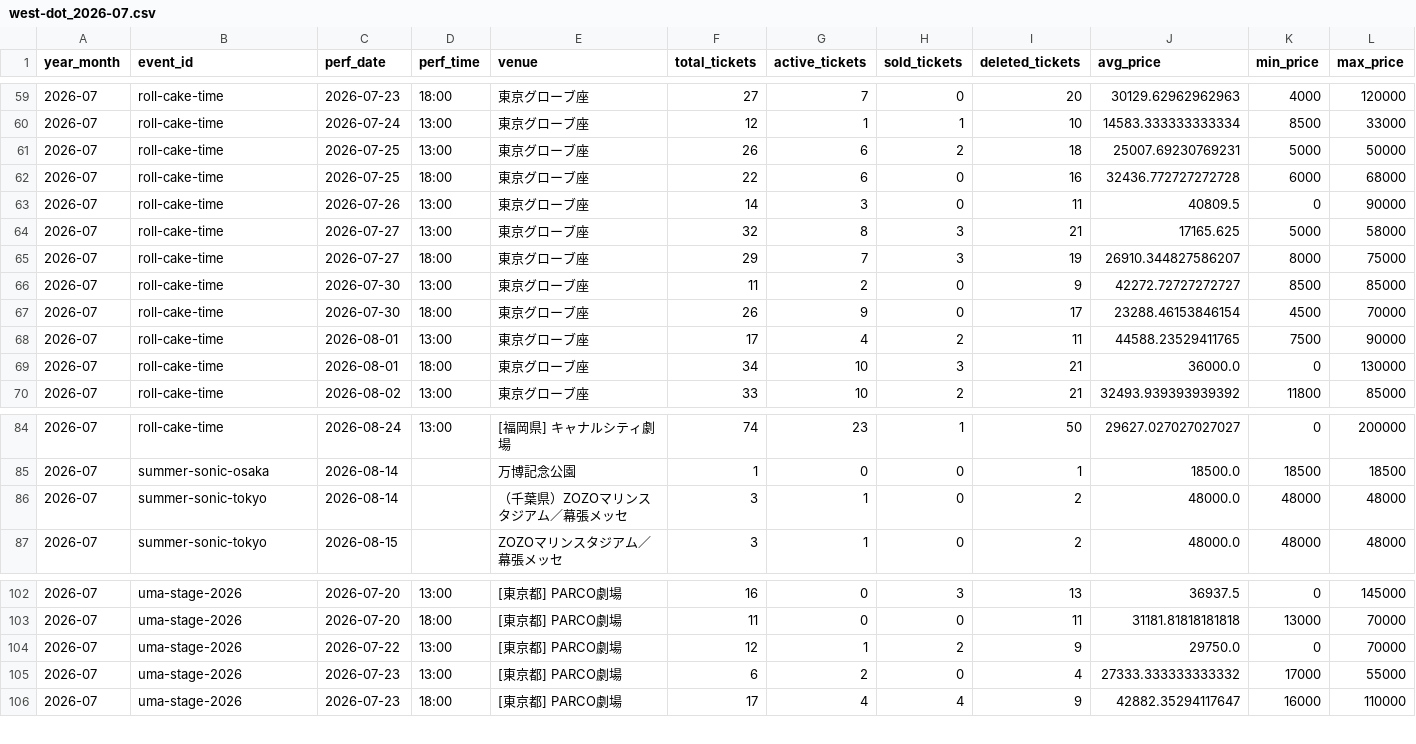
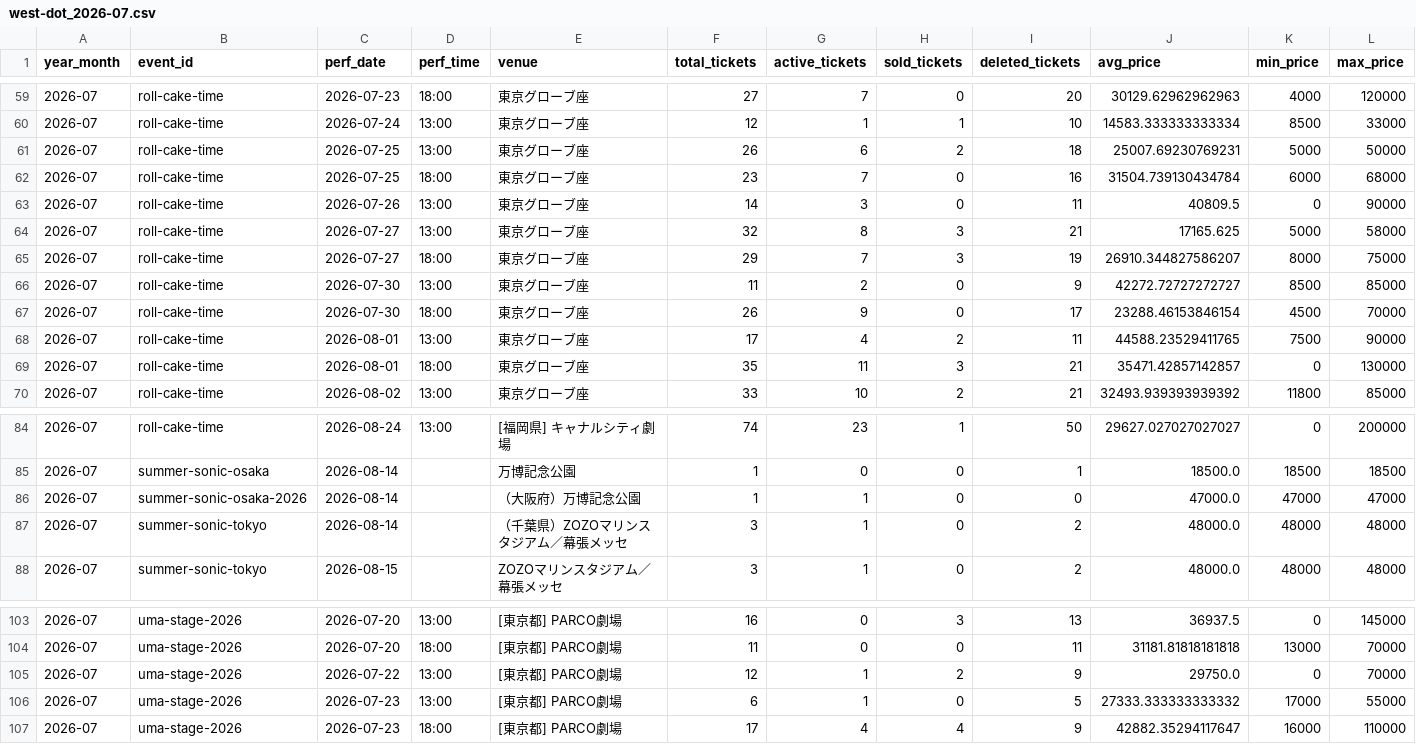
Before and after one commit to hiro8-0215/tiketen_scraping, a CSV file: data/market_snapshot/west-dot_2026-07.csv, drawn as a sheet; only a part is shown, gaps mark what is left out.

```diff
--- a/data/market_snapshot/west-dot_2026-07.csv
+++ b/data/market_snapshot/west-dot_2026-07.csv
@@ -61,3 +61,3 @@
 2026-07,roll-cake-time,2026-07-25,13:00,東京グローブ座,26,6,2,18,25007.69230769231,5000,50000
-2026-07,roll-cake-time,2026-07-25,18:00,東京グローブ座,22,6,0,16,32436.772727272728,6000,68000
+2026-07,roll-cake-time,2026-07-25,18:00,東京グローブ座,23,7,0,16,31504.739130434784,6000,68000
 2026-07,roll-cake-time,2026-07-26,13:00,東京グローブ座,14,3,0,11,40809.5,0,90000
@@ -68,3 +68,3 @@
 2026-07,roll-cake-time,2026-08-01,13:00,東京グローブ座,17,4,2,11,44588.23529411765,7500,90000
-2026-07,roll-cake-time,2026-08-01,18:00,東京グローブ座,34,10,3,21,36000.0,0,130000
+2026-07,roll-cake-time,2026-08-01,18:00,東京グローブ座,35,11,3,21,35471.42857142857,0,130000
 2026-07,roll-cake-time,2026-08-02,13:00,東京グローブ座,33,10,2,21,32493.939393939392,11800,85000
@@ -85,2 +85,3 @@
 2026-07,summer-sonic-osaka,2026-08-14,,万博記念公園,1,0,0,1,18500.0,18500,18500
+2026-07,summer-sonic-osaka-2026,2026-08-14,,（大阪府）万博記念公園,1,1,0,0,47000.0,47000,47000
 2026-07,summer-sonic-tokyo,2026-08-14,,（千葉県）ZOZOマリンスタジアム／幕張メッセ,3,1,0,2,48000.0,48000,48000
@@ -104,3 +105,3 @@
 2026-07,uma-stage-2026,2026-07-22,13:00,[東京都] PARCO劇場,12,1,2,9,29750.0,0,70000
-2026-07,uma-stage-2026,2026-07-23,13:00,[東京都] PARCO劇場,6,2,0,4,27333.333333333332,17000,55000
+2026-07,uma-stage-2026,2026-07-23,13:00,[東京都] PARCO劇場,6,1,0,5,27333.333333333332,17000,55000
 2026-07,uma-stage-2026,2026-07-23,18:00,[東京都] PARCO劇場,17,4,4,9,42882.35294117647,16000,110000
```
Also changed, not shown: data/market_snapshot/acees_2026-07.csv, data/market_snapshot/naniwa-danshi_2026-07.csv, 54 other files.
